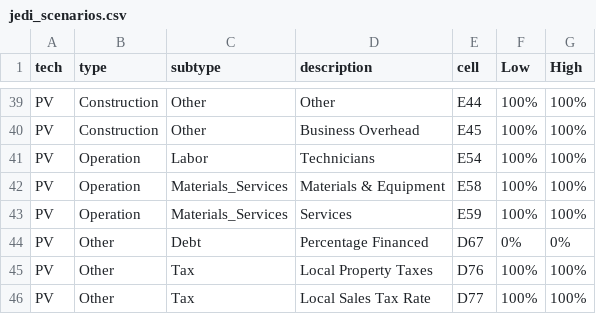
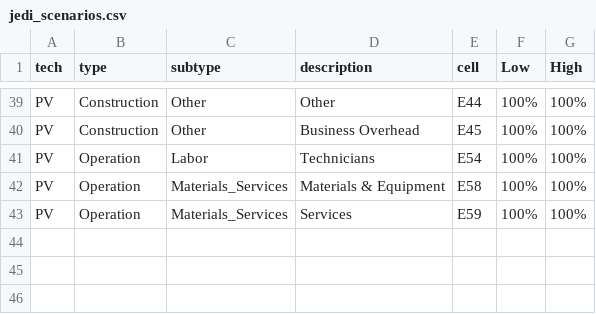
Before and after one commit to mmowers/reeds_jedi, a CSV file: inputs/jedi_scenarios.csv, drawn as a sheet; only a part is shown, gaps mark what is left out; the diff names each change by its address in the sheet, - before the commit and + after, or states it on an @@ line.

Commit message:
Remove PV constants from jedi_scenarios

```diff
--- a/inputs/jedi_scenarios.csv
+++ b/inputs/jedi_scenarios.csv
-row 44: PV | Other | Debt | Percentage Financed | D67 | 0% | 0%
-row 45: PV | Other | Tax | Local Property Taxes | D76 | 100% | 100%
-row 46: PV | Other | Tax | Local Sales Tax Rate | D77 | 100% | 100%
```
